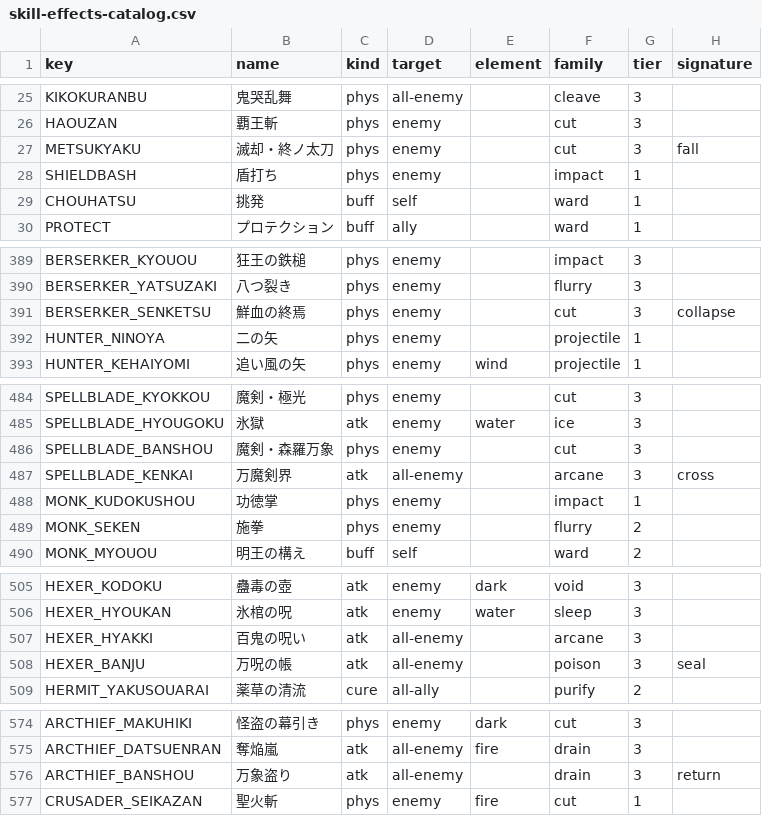
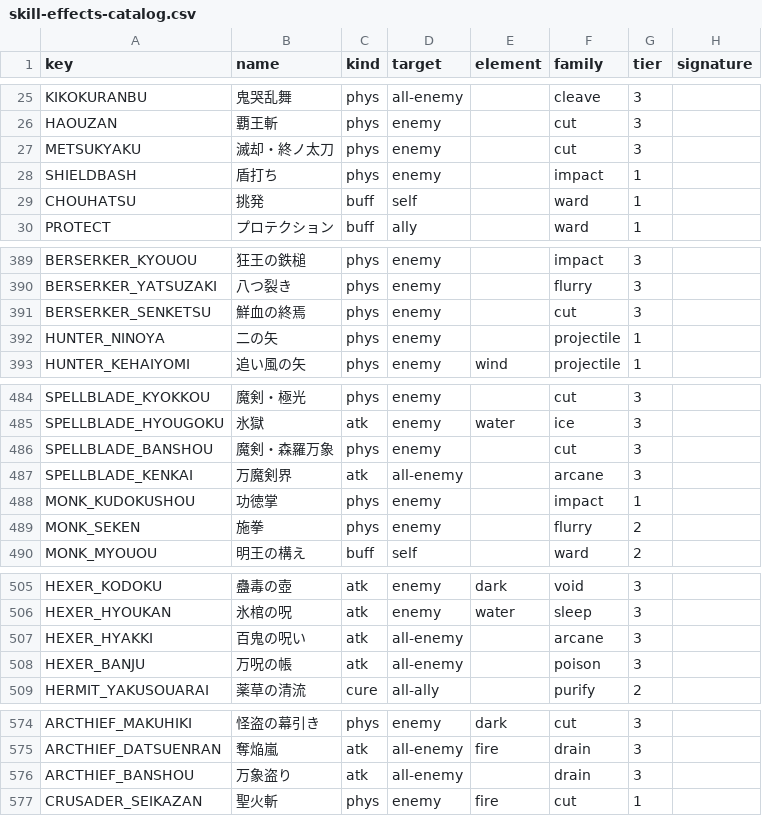
Before and after one commit to KotaroTao/DOS, a CSV file: docs/skill-effects-catalog.csv, drawn as a sheet; only a part is shown, gaps mark what is left out; the diff covers the shown part only.

```diff
--- a/docs/skill-effects-catalog.csv
+++ b/docs/skill-effects-catalog.csv
@@ -26,3 +26,3 @@ key,name,kind,target,element,family,tier,signature
 "HAOUZAN","覇王斬","phys","enemy","","cut","3",""
-"METSUKYAKU","滅却・終ノ太刀","phys","enemy","","cut","3","fall"
+"METSUKYAKU","滅却・終ノ太刀","phys","enemy","","cut","3",""
 "SHIELDBASH","盾打ち","phys","enemy","","impact","1",""
@@ -390,3 +390,3 @@ key,name,kind,target,element,family,tier,signature
 "BERSERKER_YATSUZAKI","八つ裂き","phys","enemy","","flurry","3",""
-"BERSERKER_SENKETSU","鮮血の終焉","phys","enemy","","cut","3","collapse"
+"BERSERKER_SENKETSU","鮮血の終焉","phys","enemy","","cut","3",""
 "HUNTER_NINOYA","二の矢","phys","enemy","","projectile","1",""
@@ -486,3 +486,3 @@ key,name,kind,target,element,family,tier,signature
 "SPELLBLADE_BANSHOU","魔剣・森羅万象","phys","enemy","","cut","3",""
-"SPELLBLADE_KENKAI","万魔剣界","atk","all-enemy","","arcane","3","cross"
+"SPELLBLADE_KENKAI","万魔剣界","atk","all-enemy","","arcane","3",""
 "MONK_KUDOKUSHOU","功徳掌","phys","enemy","","impact","1",""
@@ -507,3 +507,3 @@ key,name,kind,target,element,family,tier,signature
 "HEXER_HYAKKI","百鬼の呪い","atk","all-enemy","","arcane","3",""
-"HEXER_BANJU","万呪の帳","atk","all-enemy","","poison","3","seal"
+"HEXER_BANJU","万呪の帳","atk","all-enemy","","poison","3",""
 "HERMIT_YAKUSOUARAI","薬草の清流","cure","all-ally","","purify","2",""
@@ -575,3 +575,3 @@ key,name,kind,target,element,family,tier,signature
 "ARCTHIEF_DATSUENRAN","奪焔嵐","atk","all-enemy","fire","drain","3",""
-"ARCTHIEF_BANSHOU","万象盗り","atk","all-enemy","","drain","3","return"
+"ARCTHIEF_BANSHOU","万象盗り","atk","all-enemy","","drain","3",""
 "CRUSADER_SEIKAZAN","聖火斬","phys","enemy","fire","cut","1",""
```
Also changed, not shown: 3 edited cells elsewhere in this file, 9 other files.
